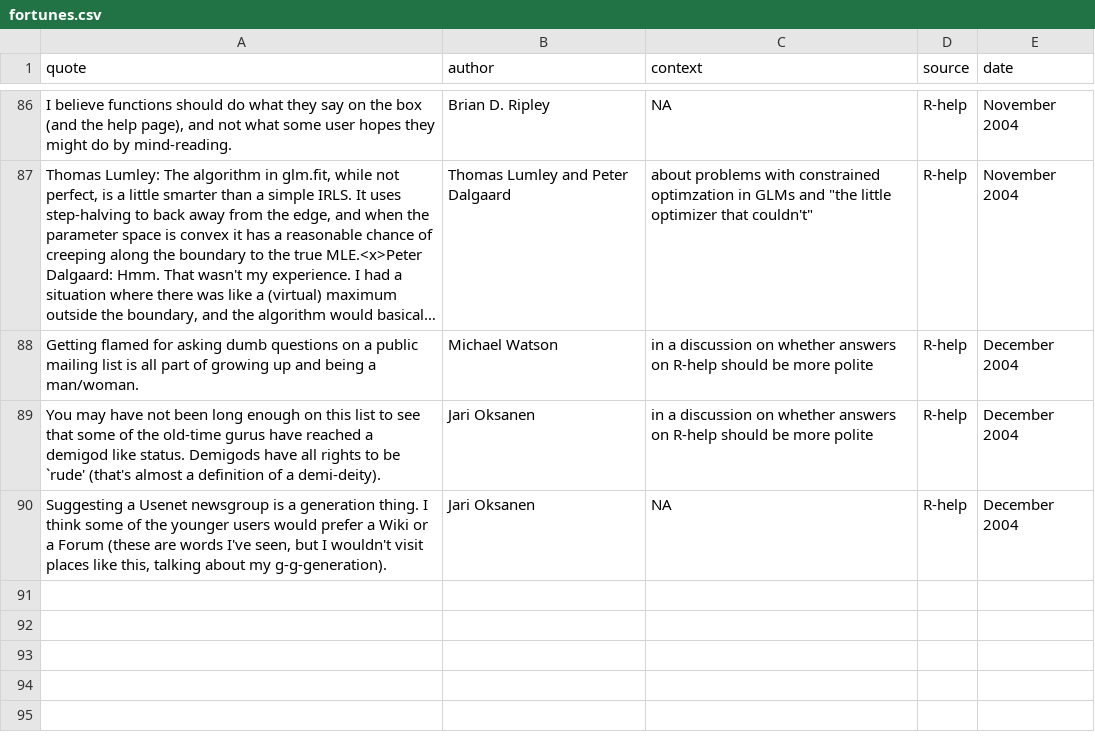
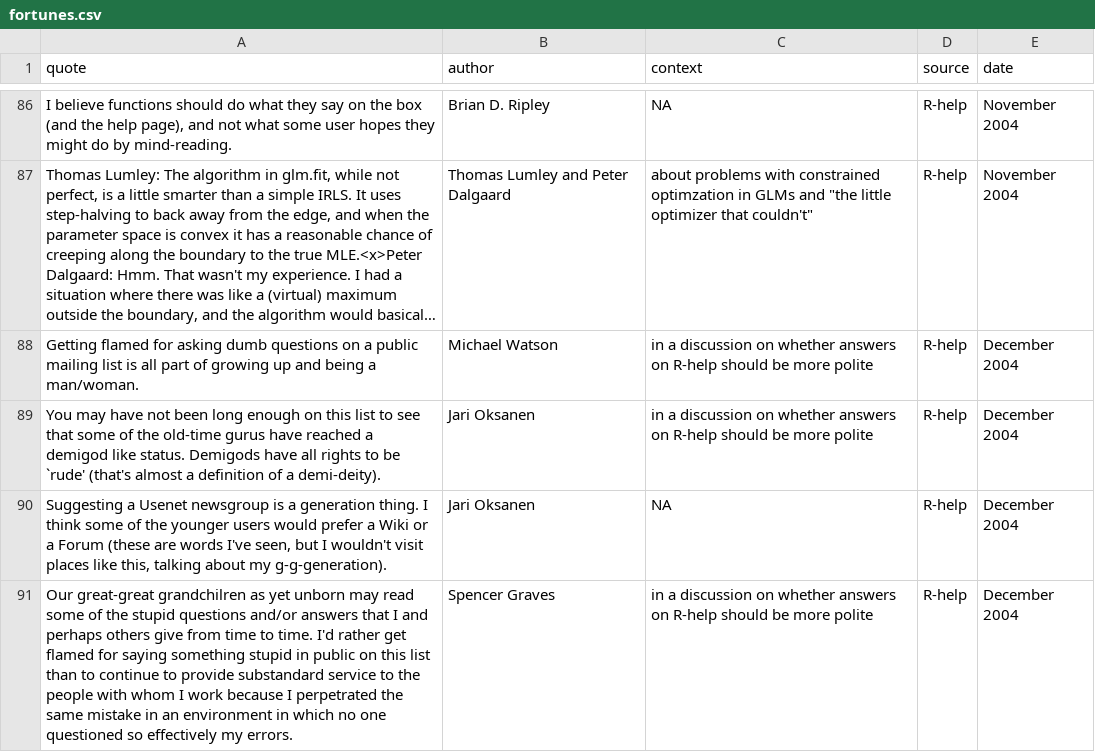
Before and after one commit to r-forge/fortunes, a CSV file: trunk/inst/fortunes/fortunes.csv, drawn as a sheet; only a part is shown, gaps mark what is left out; long unchanged cells end in …; the diff names each change by its address in the sheet, - before the commit and + after, or states it on an @@ line.

Commit message:
*** empty log message ***
git-svn-id: svn://svn.r-forge.r-project.org/svnroot/fortunes@77 edb9625f-4e0d-4859-8d74-9fd3b1da38cb

```diff
--- a/trunk/inst/fortunes/fortunes.csv
+++ b/trunk/inst/fortunes/fortunes.csv
+row 91: Our great-great grandchilren as yet unborn may read some of the stupid questions and/or answers that I and perhaps others give from time to time. I'd rather get flamed for saying something stupid in public on this list than to continue to provide substandard service to the people with whom I work because I perpetrated the same mistake in an environment in which no one questioned so effectively my errors. | Spencer Graves | in a discussion on whether answers on R-help should be more polite | R-help | December 2004
```
